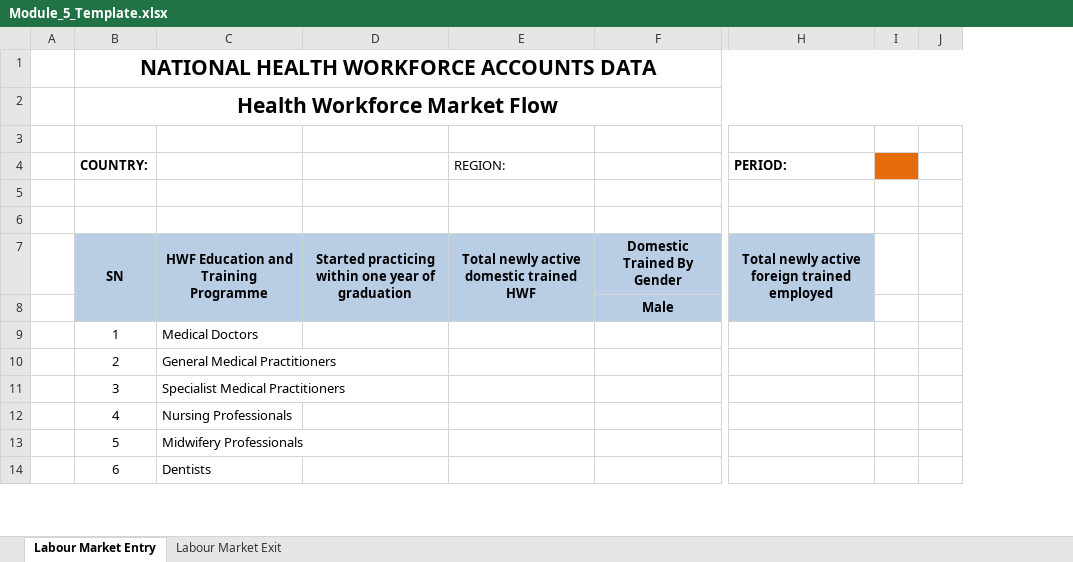
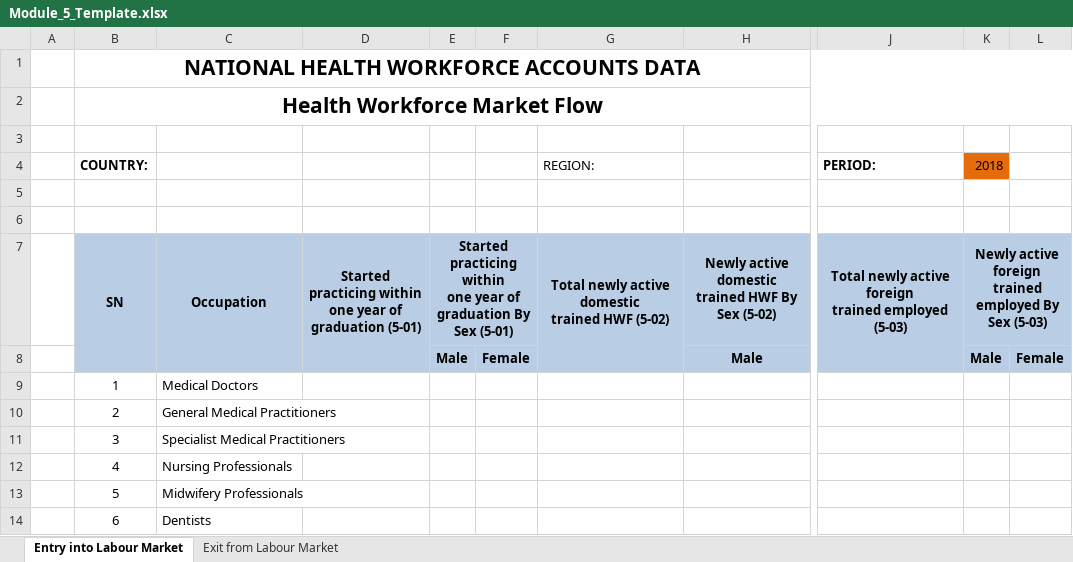
Before and after one commit to WISCENTD-UPC/Excel_Data_Importer, an Excel workbook: templates/Module_5_Template.xlsx, sheet Entry into Labour Market, drawn as a sheet; only a part is shown, gaps mark what is left out; values as stored, in another font and other column widths than the file's, no borders; charts and pictures not drawn; removed rows and columns are numbered as before the commit, all else as after; rows hold the shown columns only; ↵ is a line break in a cell; the diff names each change by its address in the sheet, - before the commit and + after, or states it on an @@ line.

Commit message:
Update module 5 template accoding to data entry form

```diff
--- a/templates/Module_5_Template.xlsx (sheet Entry into Labour Market)
+++ b/templates/Module_5_Template.xlsx (sheet Entry into Labour Market)
-sheet tab: Labour Market Entry
+sheet tab: Entry into Labour Market
-sheet tab: Labour Market Exit
+sheet tab: Exit from Labour Market
-column D, empty
+column D, empty
+column E, row 8: Male
+column F, row 8: Female
-column I, empty
-column J, empty
+column K (2018), row 8: Male
@@ column L unhidden, row 8: Female @@
-row 7:  | SN | HWF Education and Training Programme | Started practicing within one year of graduation | Total newly active domestic trained HWF | Domestic Trained By Gender | Total newly active foreign trained employed
+row 7:  | SN | Occupation | Started practicing within ↵ one year of graduation (5-01) | Started practicing within ↵ one year of graduation By Sex (5-01) |  | Total newly active domestic ↵ trained HWF (5-02) | Newly active domestic ↵ trained HWF By Sex (5-02) | Total newly active foreign ↵ trained employed (5-03) | Newly active foreign ↵ trained employed By Sex (5-03)
```
Also changed, not shown: sheet Exit from Labour Market, formulas that keep their value, charts or pictures.
